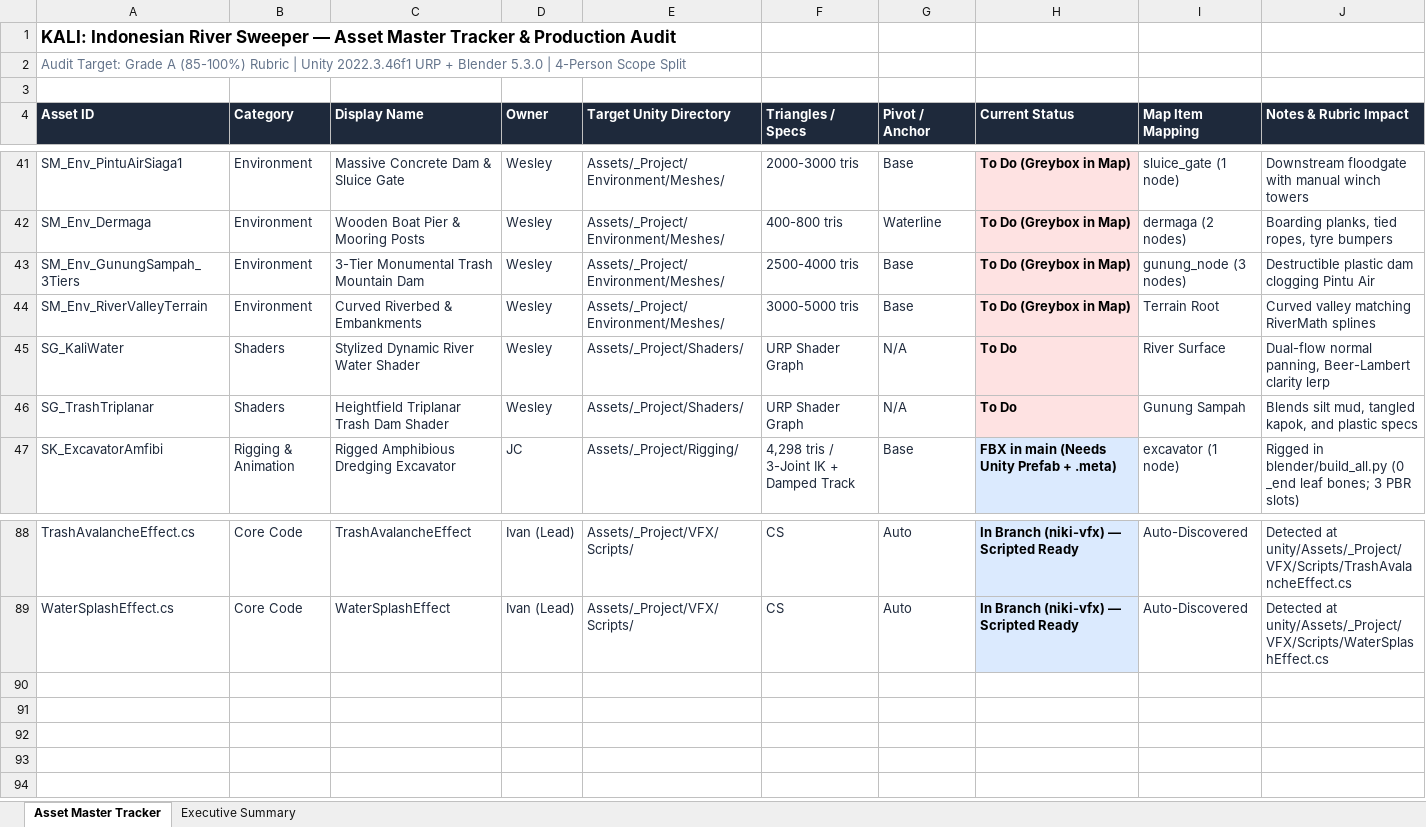
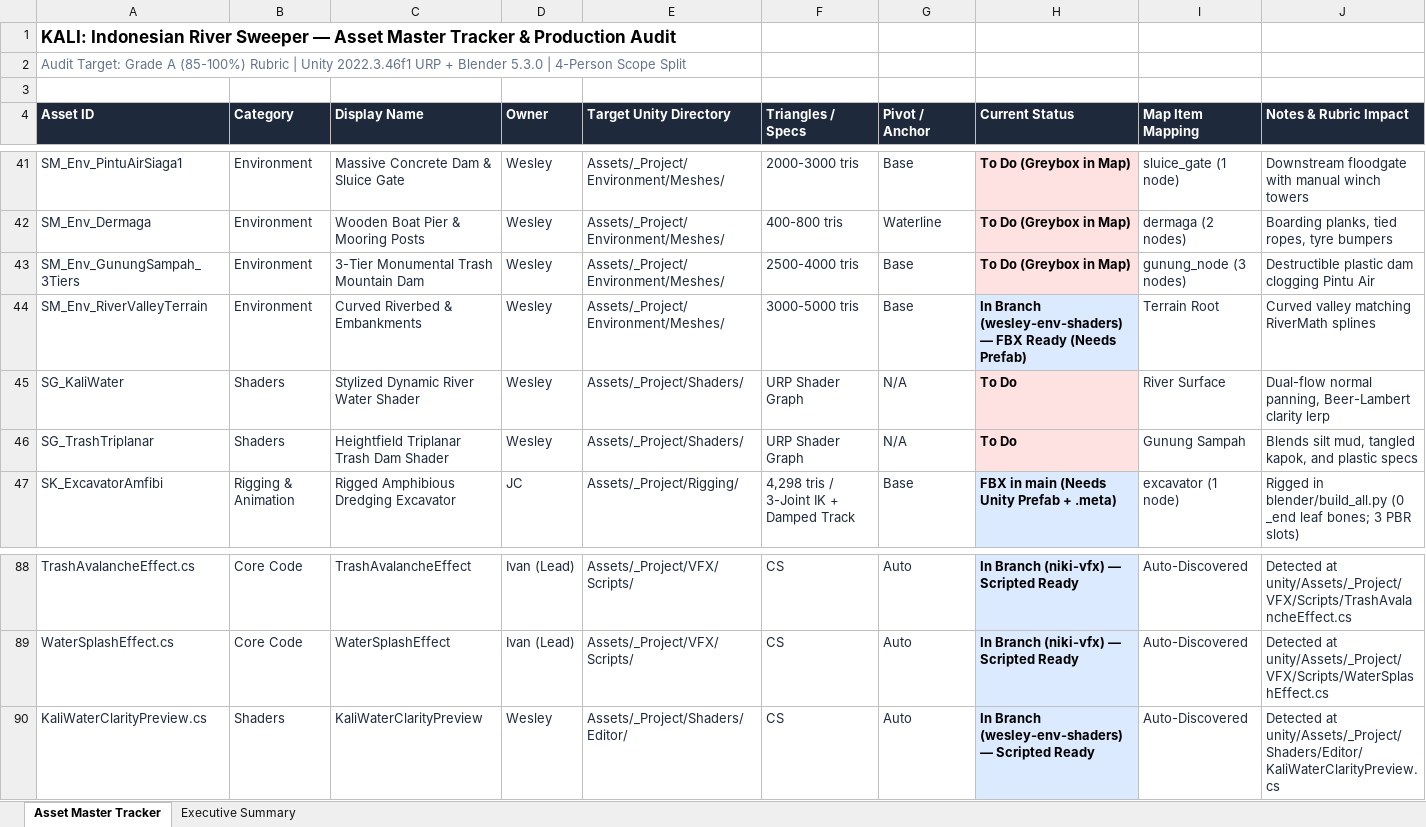
Before and after one commit to Gee123a/kali-river-sweeper, an Excel workbook: docs/KALI_Asset_Master_Tracker.xlsx, sheet Asset Master Tracker, drawn as a sheet; only a part is shown, gaps mark what is left out; values as stored, in another font and other column widths than the file's, no borders; the diff names each change by its address in the sheet, - before the commit and + after, or states it on an @@ line.

```diff
--- a/docs/KALI_Asset_Master_Tracker.xlsx (sheet Asset Master Tracker)
+++ b/docs/KALI_Asset_Master_Tracker.xlsx (sheet Asset Master Tracker)
-H44 (Current Status): To Do (Greybox in Map)
+H44 (Current Status): In Branch (wesley-env-shaders) — FBX Ready (Needs Prefab)
-H44 fill: #FEE2E2
+H44 fill: #DBEAFE
+row 90: KaliWaterClarityPreview.cs | Shaders | KaliWaterClarityPreview | Wesley | Assets/_Project/Shaders/Editor/ | CS | Auto | In Branch (wesley-env-shaders) — Scripted Ready | Auto-Discovered | Detected at unity/Assets/_Project/Shaders/Editor/KaliWaterClarityPreview.cs
```
Also changed, not shown: sheet Executive Summary, 2 other files.
